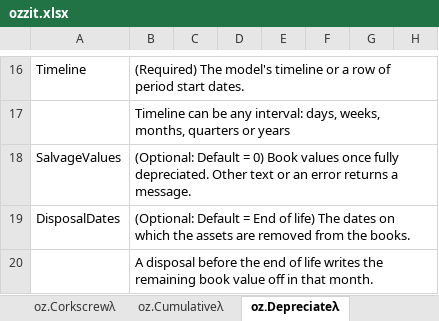
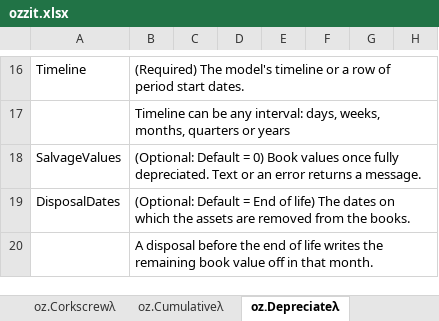
Before and after one commit to ryanduguid/Ozzit, an Excel workbook: ozzit.xlsx, sheet oz.Depreciateλ, drawn as a sheet; only a part is shown, gaps mark what is left out; values as stored, in another font and other column widths than the file's, no borders; charts and pictures and table styles not drawn; the diff names each change by its address in the sheet, - before the commit and + after, or states it on an @@ line.

Commit message:
Refuse all salvage text and keep a formula result only once 2 reads agree
oz.Depreciateλ took salvage text through VALUE, which also reads date and
time text as serials, so "1/1/2026" became a salvage of 46023. Excel's
NUMBERVALUE does the same. Salvage now accepts numbers and blanks only;
any text or error returns the message, as numeric text already does in
oz.Varianceλ. Numeric text such as "100" is refused too.

New native checks: date, time and numeric salvage text refused and an
amount still applied; each rolling function's column message names
TRANSPOSE; a SumPeriods date on the last start goes to the last period;
#DIV/0! and word Days for DSI.

tools/excel_eval_formulas.ps1 now records a result only after 2
consecutive reads agree on its shape and every value, up to 10 reads.

```diff
--- a/ozzit.xlsx (sheet oz.Depreciateλ)
+++ b/ozzit.xlsx (sheet oz.Depreciateλ)
-B18: …fully depreciated. Other text or an…
+B18: …fully depreciated. Text or an…
```
Also changed, not shown: 5 other files.
